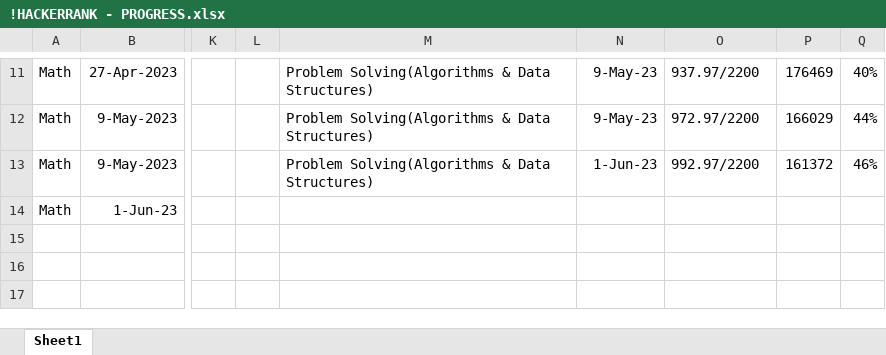
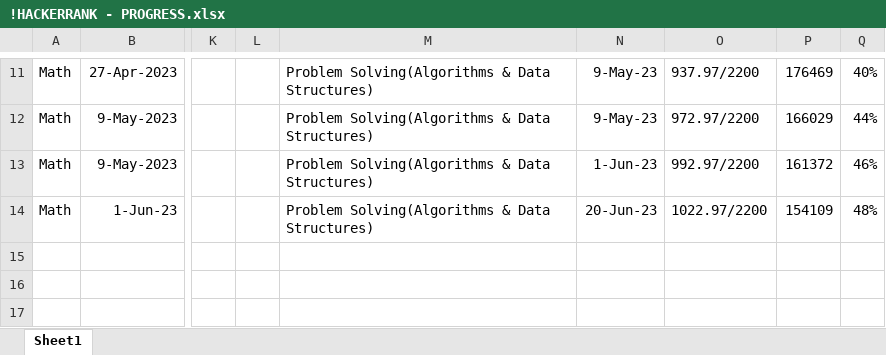
Before and after one commit to osadly/HackerRank, an Excel workbook: !HACKERRANK - PROGRESS.xlsx, sheet Sheet1, drawn as a sheet; only a part is shown, gaps mark what is left out; values as stored, in another font and other column widths than the file's, no borders; table styles not drawn; the diff names each change by its address in the sheet, - before the commit and + after, or states it on an @@ line.

Commit message:
Add files via upload

```diff
--- a/!HACKERRANK - PROGRESS.xlsx (sheet Sheet1)
+++ b/!HACKERRANK - PROGRESS.xlsx (sheet Sheet1)
-M14: (empty)
+M14: Problem Solving(Algorithms & Data Structures)
-N14: (empty)
+N14: 20-Jun-23
-O14: (empty)
+O14: 1022.97/2200
-P14: (empty)
+P14: 154109
-Q14: (empty)
+Q14: 48%
```
